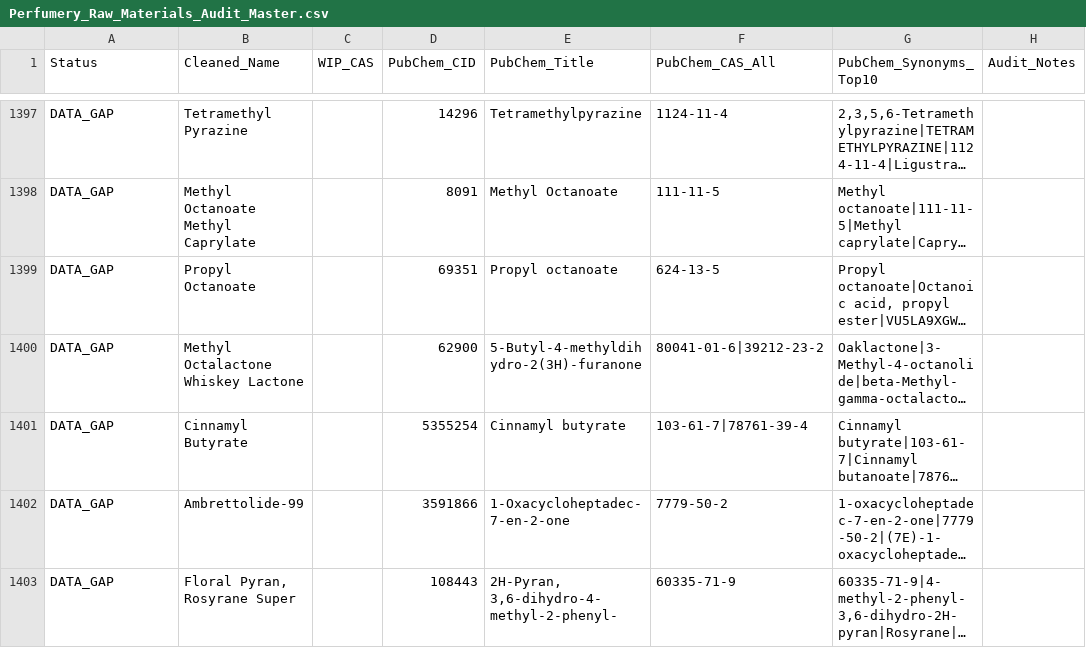
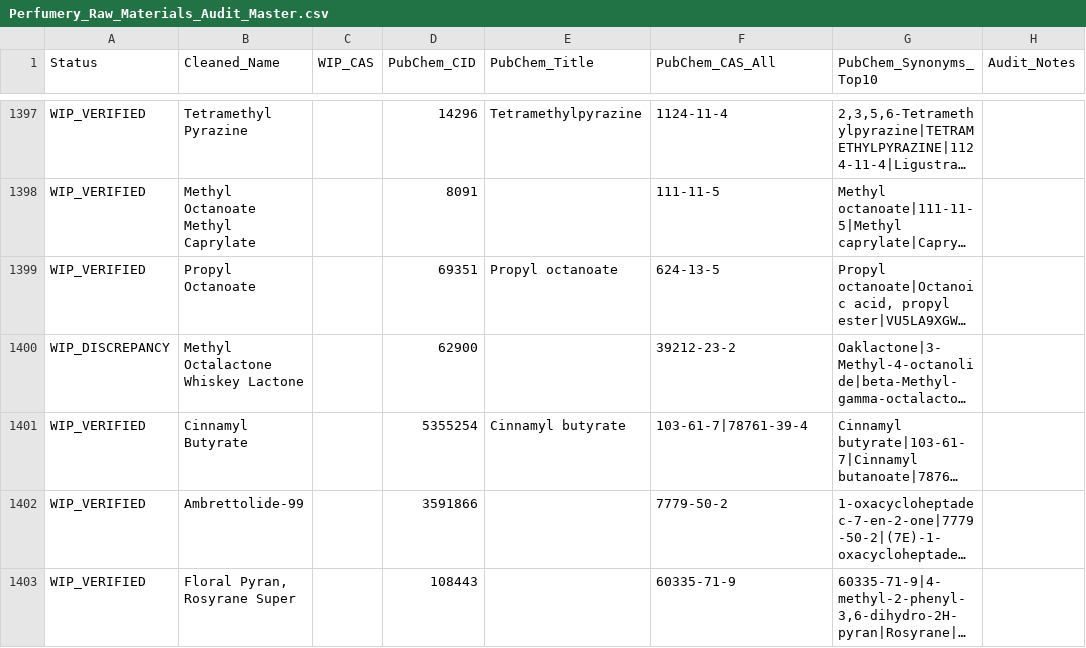
Before and after one commit to kijjaz/perfumery-raw-materials, a CSV file: Perfumery_Raw_Materials_Audit_Master.csv, drawn as a sheet; only a part is shown, gaps mark what is left out; long unchanged cells end in …; the diff covers the shown part only; the diff names each change by its address in the sheet, - before the commit and + after, or states it on an @@ line.

Commit message:
Update consolidated CSV and audit logs with latest 548 resolved PubChem gaps

```diff
--- a/Perfumery_Raw_Materials_Audit_Master.csv
+++ b/Perfumery_Raw_Materials_Audit_Master.csv
-A1397:A1399 (Status): DATA_GAP
+A1397:A1399 (Status): WIP_VERIFIED
-E1398 (PubChem_Title): Methyl Octanoate
+E1398 (PubChem_Title): (empty)
-A1400 (Status): DATA_GAP
+A1400 (Status): WIP_DISCREPANCY
-E1400 (PubChem_Title): 5-Butyl-4-methyldihydro-2(3H)-furanone
+E1400 (PubChem_Title): (empty)
-F1400 (PubChem_CAS_All): 80041-01-6|39212-23-2
+F1400 (PubChem_CAS_All): 39212-23-2
-A1401:A1403 (Status): DATA_GAP
+A1401:A1403 (Status): WIP_VERIFIED
-E1402 (PubChem_Title): 1-Oxacycloheptadec-7-en-2-one
+E1402 (PubChem_Title): (empty)
-E1403 (PubChem_Title): 2H-Pyran, 3,6-dihydro-4-methyl-2-phenyl-
+E1403 (PubChem_Title): (empty)
```
Also changed, not shown: 153 edited cells elsewhere in this file, Perfumery_Structural_Database.csv, 🌿 RawMaterials_v0_1_11_Cleaned_20260612.csv.
